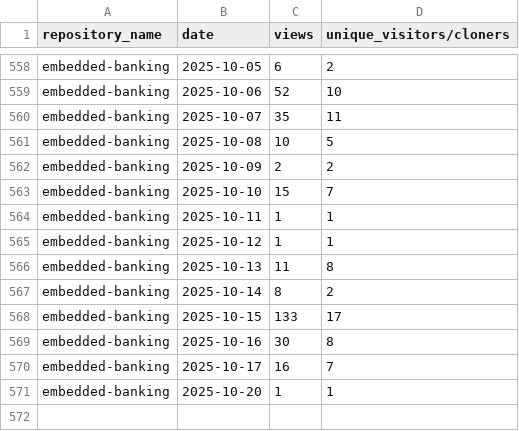
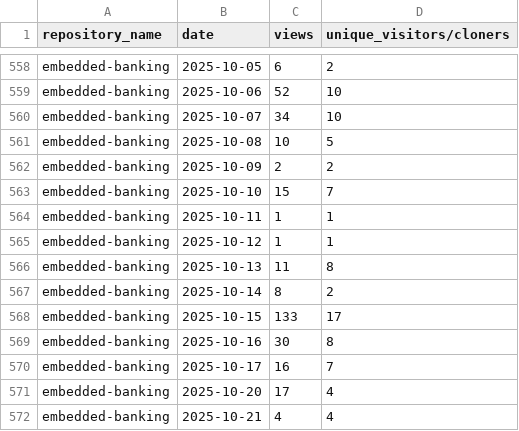
Before and after one commit to jpmorgan-payments/embedded-finance, a CSV file: metrics/traffic-stats-sorted.csv, drawn as a sheet; only a part is shown, gaps mark what is left out.

```diff
--- a/metrics/traffic-stats-sorted.csv
+++ b/metrics/traffic-stats-sorted.csv
@@ -559,3 +559,3 @@ embedded-banking,2025-10-05,6,2
 embedded-banking,2025-10-06,52,10
-embedded-banking,2025-10-07,35,11
+embedded-banking,2025-10-07,34,10
 embedded-banking,2025-10-08,10,5
@@ -570,2 +570,3 @@ embedded-banking,2025-10-16,30,8
 embedded-banking,2025-10-17,16,7
-embedded-banking,2025-10-20,1,1
+embedded-banking,2025-10-20,17,4
+embedded-banking,2025-10-21,4,4
```
Also changed, not shown: metrics/clone-stats-sorted.csv, metrics/clone-stats.csv, 1 other file.
